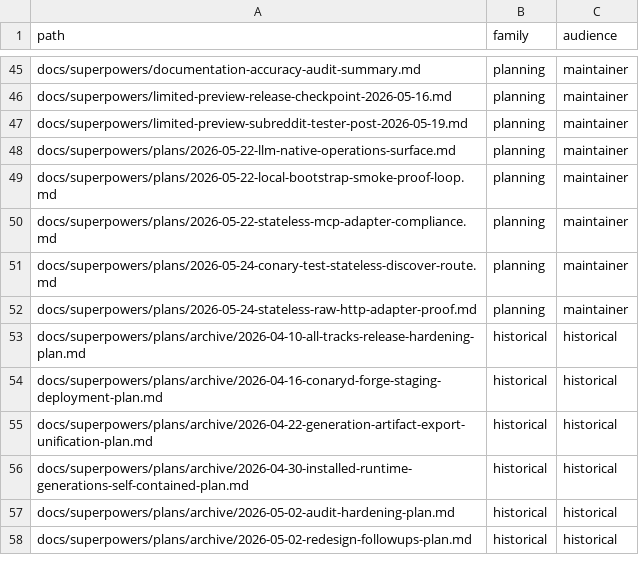
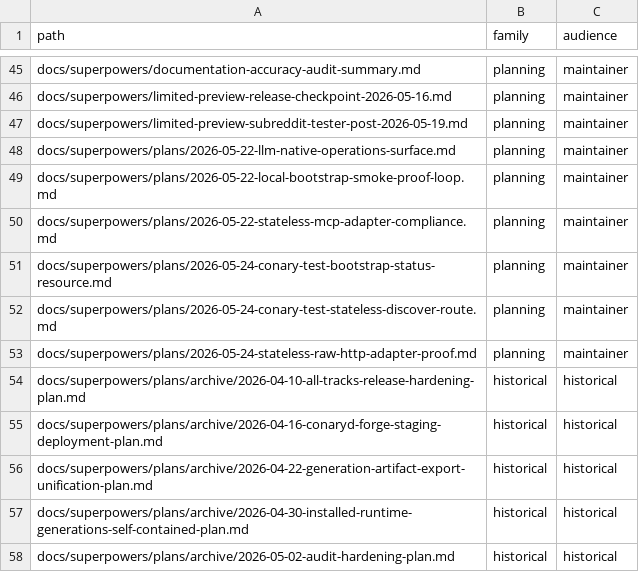
Before and after one commit to ConaryLabs/Conary, a TSV file: docs/superpowers/documentation-accuracy-audit-inventory.tsv, drawn as a sheet; only a part is shown, gaps mark what is left out; the shorter side is filled out with more unchanged rows.

```diff
--- a/docs/superpowers/documentation-accuracy-audit-inventory.tsv
+++ b/docs/superpowers/documentation-accuracy-audit-inventory.tsv
@@ -50,2 +50,3 @@ docs/superpowers/plans/2026-05-22-local-bootstrap-smoke-proof-loop.md	planning	m
 docs/superpowers/plans/2026-05-22-stateless-mcp-adapter-compliance.md	planning	maintainer
+docs/superpowers/plans/2026-05-24-conary-test-bootstrap-status-resource.md	planning	maintainer
 docs/superpowers/plans/2026-05-24-conary-test-stateless-discover-route.md	planning	maintainer
```
Also changed, not shown: docs/superpowers/documentation-accuracy-audit-ledger.tsv, 4 other files.
